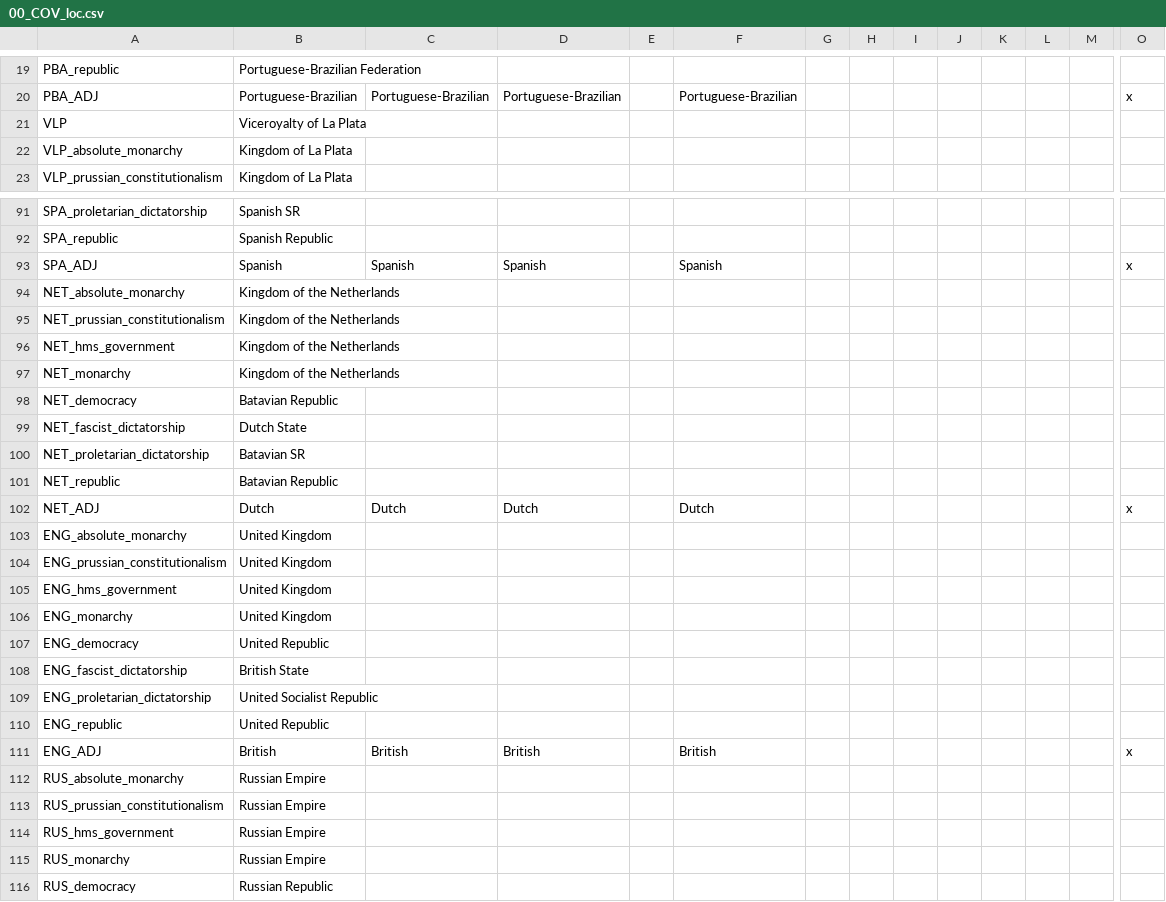
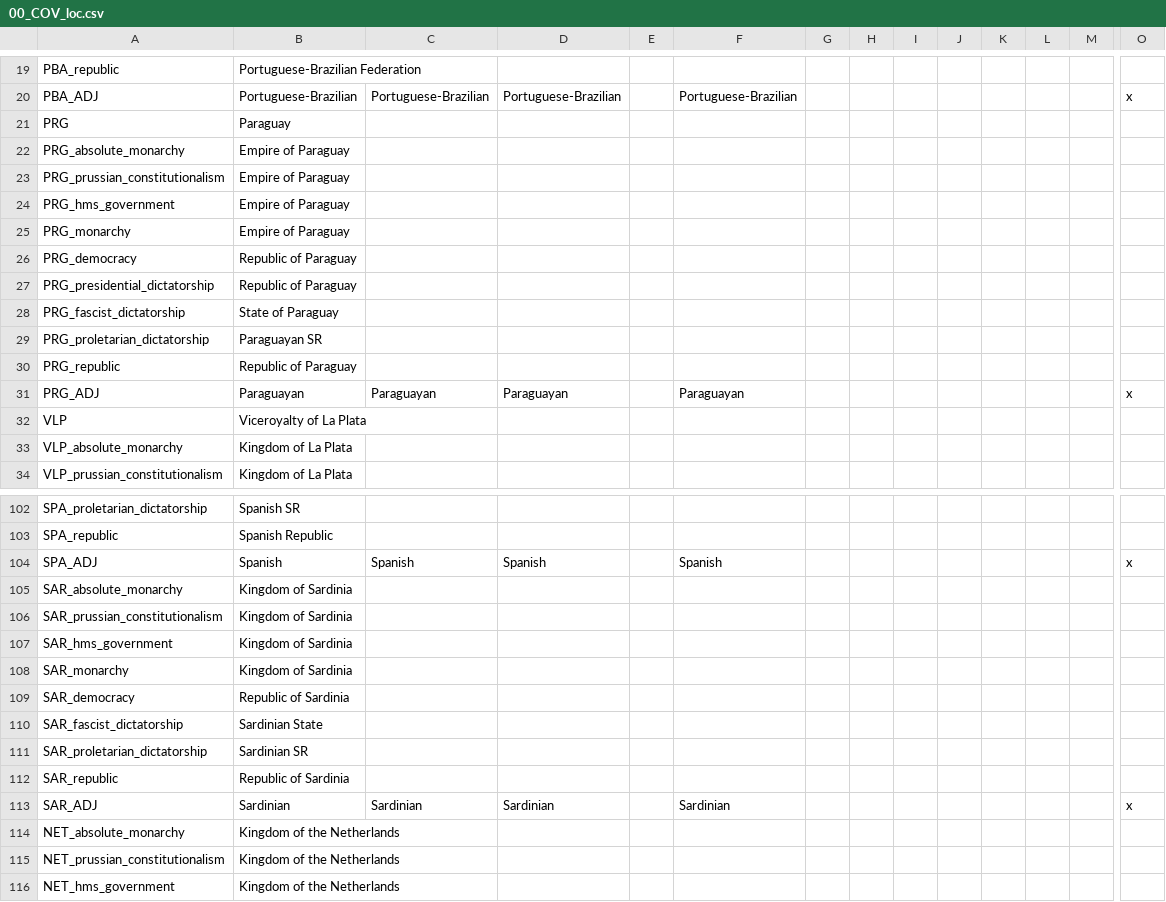
Before and after one commit to Proffan25/COVmod, a CSV file: localisation/00_COV_loc.csv, drawn as a sheet; only a part is shown, gaps mark what is left out; the shorter side is filled out with more unchanged rows; rows hold the shown columns only; the diff covers the shown part only; the diff names each change by its address in the sheet, - before the commit and + after, or states it on an @@ line.

```diff
--- a/localisation/00_COV_loc.csv
+++ b/localisation/00_COV_loc.csv
+row 21: PRG | Paraguay
+row 22: PRG_absolute_monarchy | Empire of Paraguay
+row 23: PRG_prussian_constitutionalism | Empire of Paraguay
+row 24: PRG_hms_government | Empire of Paraguay
+row 25: PRG_monarchy | Empire of Paraguay
+row 26: PRG_democracy | Republic of Paraguay
+row 27: PRG_presidential_dictatorship | Republic of Paraguay
+row 28: PRG_fascist_dictatorship | State of Paraguay
+row 29: PRG_proletarian_dictatorship | Paraguayan SR
+row 30: PRG_republic | Republic of Paraguay
+row 31: PRG_ADJ | Paraguayan | Paraguayan | Paraguayan |  | Paraguayan |  |  |  |  |  |  |  | x
+row 105: SAR_absolute_monarchy | Kingdom of Sardinia
+row 106: SAR_prussian_constitutionalism | Kingdom of Sardinia
+row 107: SAR_hms_government | Kingdom of Sardinia
+row 108: SAR_monarchy | Kingdom of Sardinia
+row 109: SAR_democracy | Republic of Sardinia
+row 110: SAR_fascist_dictatorship | Sardinian State
+row 111: SAR_proletarian_dictatorship | Sardinian SR
+row 112: SAR_republic | Republic of Sardinia
+row 113: SAR_ADJ | Sardinian | Sardinian | Sardinian |  | Sardinian |  |  |  |  |  |  |  | x
```
Also changed, not shown: 49 added rows elsewhere in this file, 26 other files.
